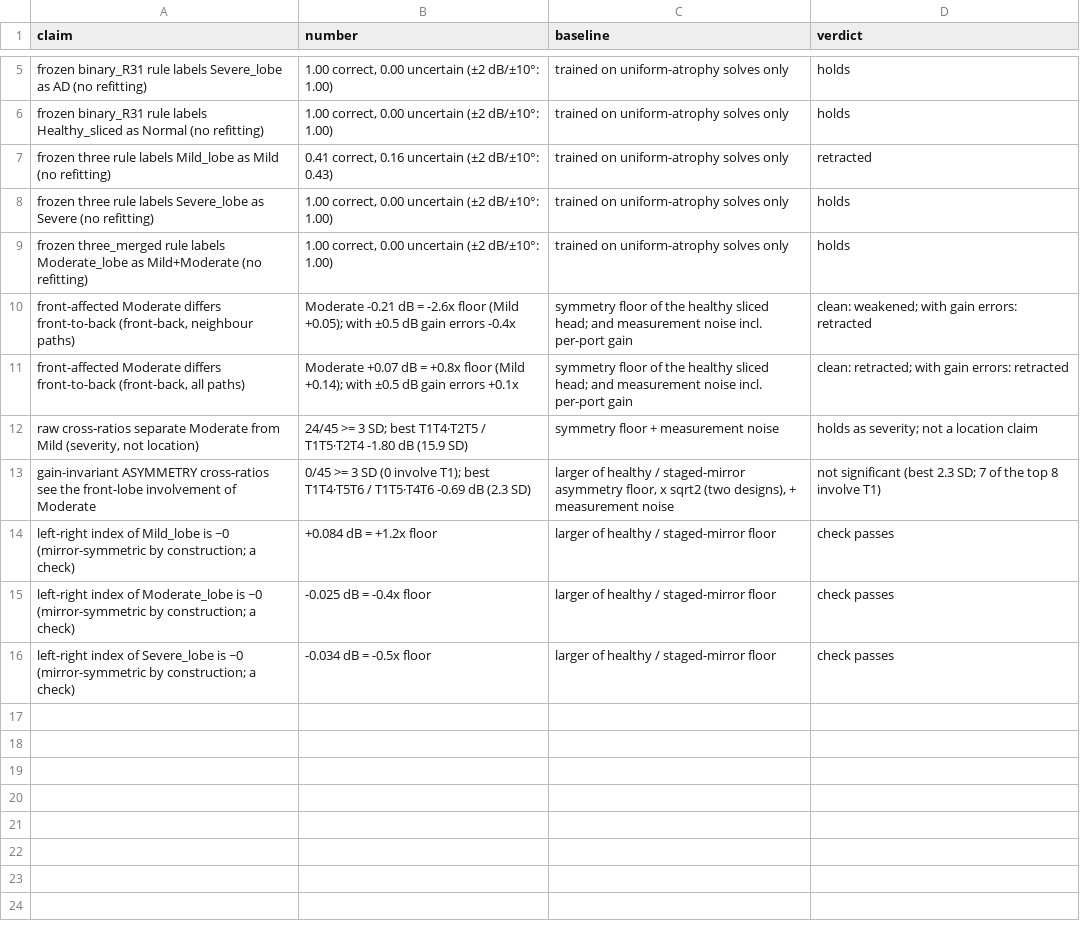
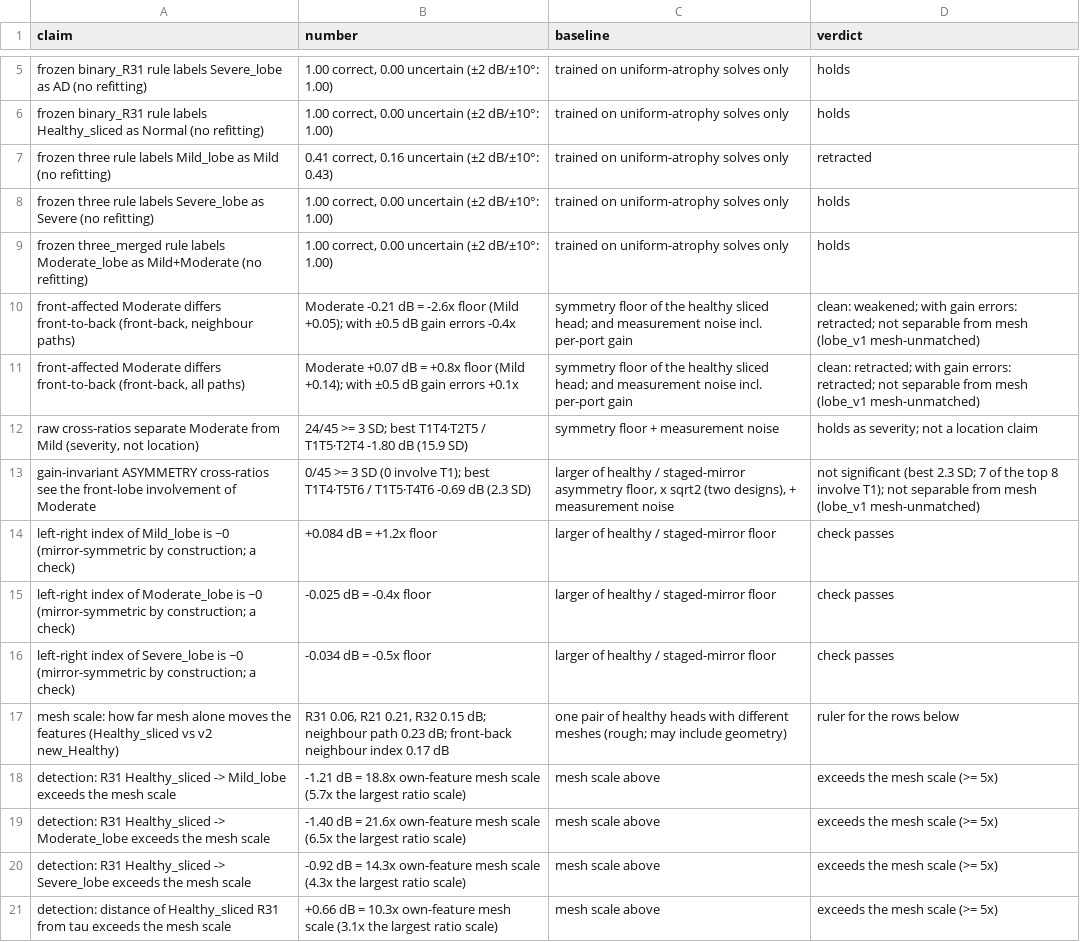
Before and after one commit to Jatin-IITB/MultiLayerImaging, a CSV file: results/05_lobe/claims.csv, drawn as a sheet; only a part is shown, gaps mark what is left out; the diff covers the shown part only.

```diff
--- a/results/05_lobe/claims.csv
+++ b/results/05_lobe/claims.csv
@@ -9,6 +9,6 @@ frozen three rule labels Severe_lobe as Severe (no refitting),"1.00 correct, 0.0
 frozen three_merged rule labels Moderate_lobe as Mild+Moderate (no refitting),"1.00 correct, 0.00 uncertain (±2 dB/±10°: 1.00)",trained on uniform-atrophy solves only,holds
-"front-affected Moderate differs front-to-back (front-back, neighbour paths)",Moderate -0.21 dB = -2.6x floor (Mild +0.05); with ±0.5 dB gain errors -0.4x,symmetry floor of the healthy sliced head; and measurement noise incl. per-port gain,clean: weakened; with gain errors: retracted
-"front-affected Moderate differs front-to-back (front-back, all paths)",Moderate +0.07 dB = +0.8x floor (Mild +0.14); with ±0.5 dB gain errors +0.1x,symmetry floor of the healthy sliced head; and measurement noise incl. per-port gain,clean: retracted; with gain errors: retracted
+"front-affected Moderate differs front-to-back (front-back, neighbour paths)",Moderate -0.21 dB = -2.6x floor (Mild +0.05); with ±0.5 dB gain errors -0.4x,symmetry floor of the healthy sliced head; and measurement noise incl. per-port gain,clean: weakened; with gain errors: retracted; not separable from mesh (lobe_v1 mesh-unmatched)
+"front-affected Moderate differs front-to-back (front-back, all paths)",Moderate +0.07 dB = +0.8x floor (Mild +0.14); with ±0.5 dB gain errors +0.1x,symmetry floor of the healthy sliced head; and measurement noise incl. per-port gain,clean: retracted; with gain errors: retracted; not separable from mesh (lobe_v1 mesh-unmatched)
 "raw cross-ratios separate Moderate from Mild (severity, not location)",24/45 >= 3 SD; best T1T4·T2T5 / T1T5·T2T4 -1.80 dB (15.9 SD),symmetry floor + measurement noise,holds as severity; not a location claim
-gain-invariant ASYMMETRY cross-ratios see the front-lobe involvement of Moderate,0/45 >= 3 SD (0 involve T1); best T1T4·T5T6 / T1T5·T4T6 -0.69 dB (2.3 SD),"larger of healthy / staged-mirror asymmetry floor, x sqrt2 (two designs), + measurement noise",not significant (best 2.3 SD; 7 of the top 8 involve T1)
+gain-invariant ASYMMETRY cross-ratios see the front-lobe involvement of Moderate,0/45 >= 3 SD (0 involve T1); best T1T4·T5T6 / T1T5·T4T6 -0.69 dB (2.3 SD),"larger of healthy / staged-mirror asymmetry floor, x sqrt2 (two designs), + measurement noise",not significant (best 2.3 SD; 7 of the top 8 involve T1); not separable from mesh (lobe_v1 mesh-unmatched)
 left-right index of Mild_lobe is ~0 (mirror-symmetric by construction; a check),+0.084 dB = +1.2x floor,larger of healthy / staged-mirror floor,check passes
@@ -16 +16,6 @@ left-right index of Moderate_lobe is ~0 (mirror-symmetric by construction; a che
 left-right index of Severe_lobe is ~0 (mirror-symmetric by construction; a check),-0.034 dB = -0.5x floor,larger of healthy / staged-mirror floor,check passes
+mesh scale: how far mesh alone moves the features (Healthy_sliced vs v2 new_Healthy),"R31 0.06, R21 0.21, R32 0.15 dB; neighbour path 0.23 dB; front-back neighbour index 0.17 dB",one pair of healthy heads with different meshes (rough; may include geometry),ruler for the rows below
+detection: R31 Healthy_sliced -> Mild_lobe exceeds the mesh scale,-1.21 dB = 18.8x own-feature mesh scale (5.7x the largest ratio scale),mesh scale above,exceeds the mesh scale (>= 5x)
+detection: R31 Healthy_sliced -> Moderate_lobe exceeds the mesh scale,-1.40 dB = 21.6x own-feature mesh scale (6.5x the largest ratio scale),mesh scale above,exceeds the mesh scale (>= 5x)
+detection: R31 Healthy_sliced -> Severe_lobe exceeds the mesh scale,-0.92 dB = 14.3x own-feature mesh scale (4.3x the largest ratio scale),mesh scale above,exceeds the mesh scale (>= 5x)
+detection: distance of Healthy_sliced R31 from tau exceeds the mesh scale,+0.66 dB = 10.3x own-feature mesh scale (3.1x the largest ratio scale),mesh scale above,exceeds the mesh scale (>= 5x)
```
Also changed, not shown: 11 added rows elsewhere in this file, 3 other files.
